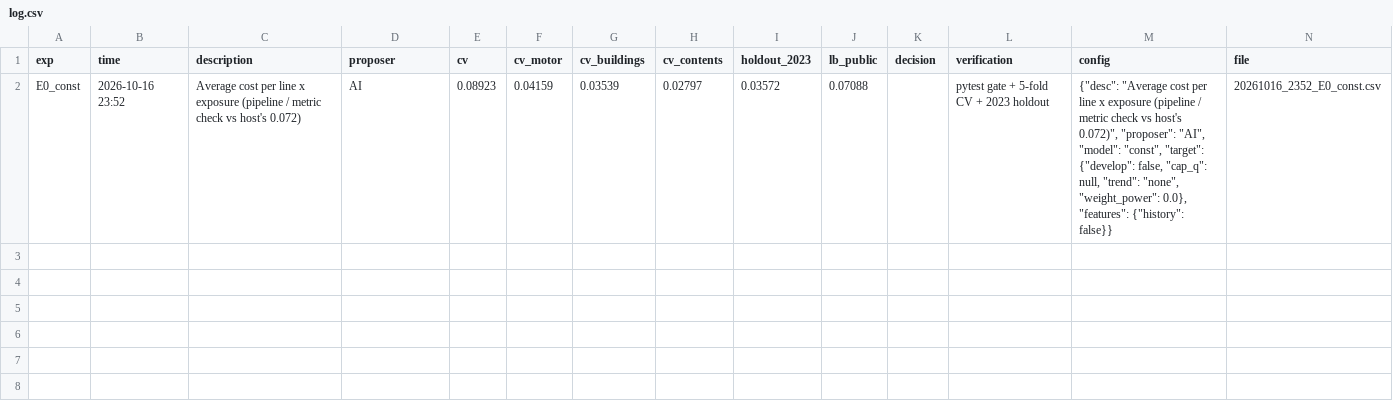
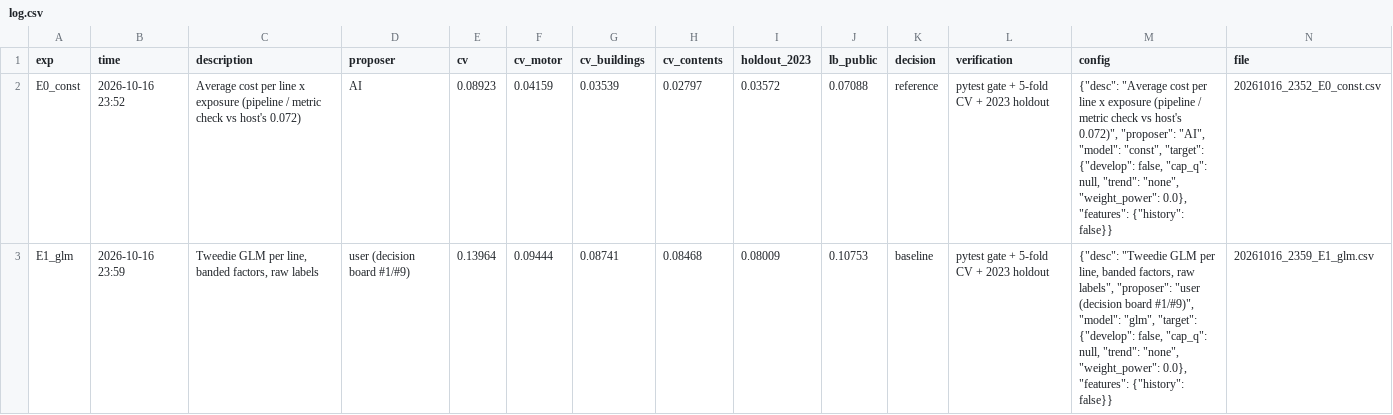
Before and after one commit to KaihuaY/iaa-hackathon-2026, a CSV file: experiments/log.csv, drawn as a sheet; only a part is shown; the diff covers the shown part only.

```diff
--- a/experiments/log.csv
+++ b/experiments/log.csv
@@ -1,2 +1,3 @@
 exp,time,description,proposer,cv,cv_motor,cv_buildings,cv_contents,holdout_2023,lb_public,decision,verification,config,file
-E0_const,2026-10-16 23:52,Average cost per line x exposure (pipeline / metric check vs host's 0.072),AI,0.08923,0.04159,0.03539,0.02797,0.03572,0.07088,,pytest gate + 5-fold CV + 2023 holdout,"{""desc"": ""Average cost per line x exposure (pipeline / metric check vs host's 0.072)"", ""proposer"": ""AI"", ""model"": ""const"", ""target"": {""develop"": false, ""cap_q"": null, ""trend"": ""none"", ""weight_power"": 0.0}, ""features"": {""history"": false}}",20261016_2352_E0_const.csv
+E0_const,2026-10-16 23:52,Average cost per line x exposure (pipeline / metric check vs host's 0.072),AI,0.08923,0.04159,0.03539,0.02797,0.03572,0.07088,reference,pytest gate + 5-fold CV + 2023 holdout,"{""desc"": ""Average cost per line x exposure (pipeline / metric check vs host's 0.072)"", ""proposer"": ""AI"", ""model"": ""const"", ""target"": {""develop"": false, ""cap_q"": null, ""trend"": ""none"", ""weight_power"": 0.0}, ""features"": {""history"": false}}",20261016_2352_E0_const.csv
+E1_glm,2026-10-16 23:59,"Tweedie GLM per line, banded factors, raw labels",user (decision board #1/#9),0.13964,0.09444,0.08741,0.08468,0.08009,0.10753,baseline,pytest gate + 5-fold CV + 2023 holdout,"{""desc"": ""Tweedie GLM per line, banded factors, raw labels"", ""proposer"": ""user (decision board #1/#9)"", ""model"": ""glm"", ""target"": {""develop"": false, ""cap_q"": null, ""trend"": ""none"", ""weight_power"": 0.0}, ""features"": {""history"": false}}",20261016_2359_E1_glm.csv
```
Also changed, not shown: 1 added row elsewhere in this file, 5 other files.
